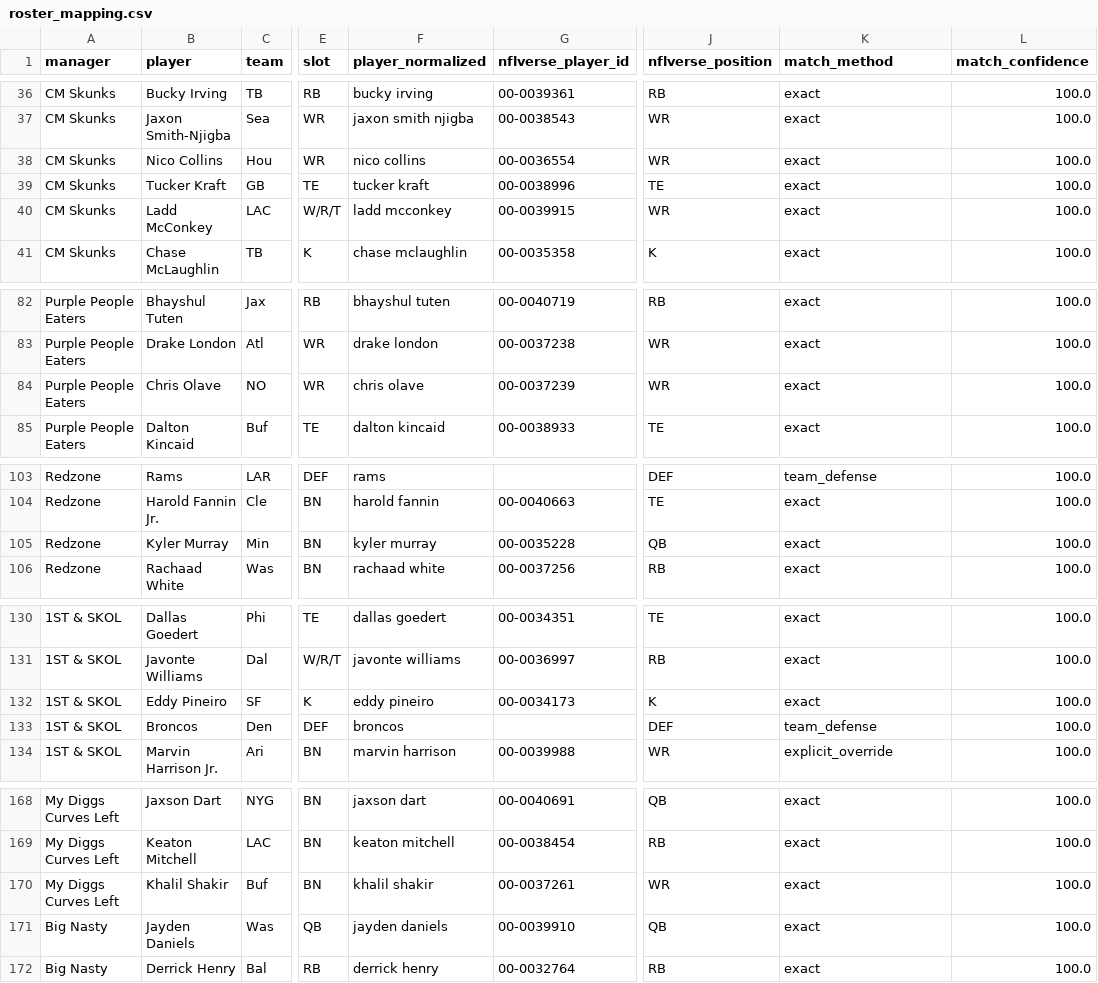
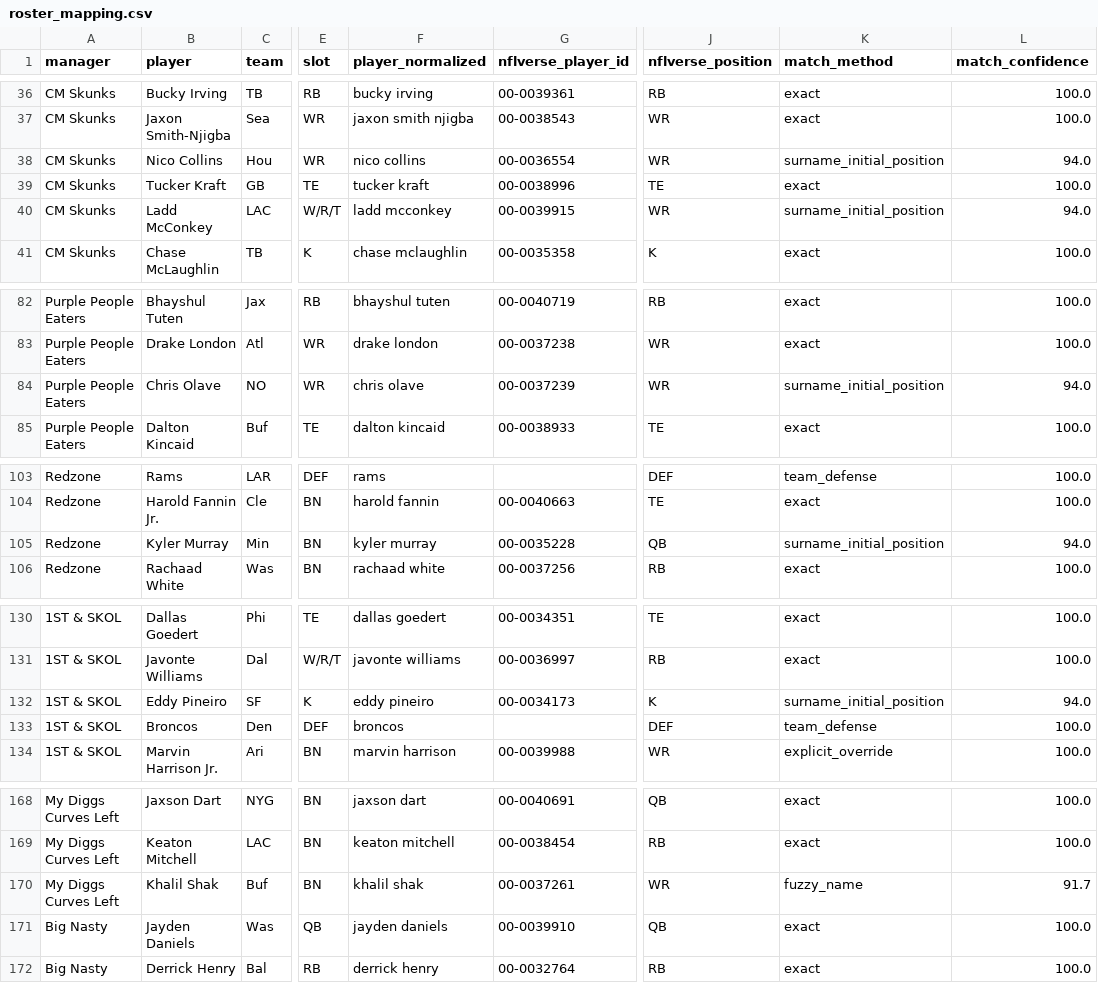
Before and after one commit to Jpidge/Fandromeda2, a CSV file: data/output/roster_mapping.csv, drawn as a sheet; only a part is shown, gaps mark what is left out; the diff covers the shown part only; the diff names each change by its address in the sheet, - before the commit and + after, or states it on an @@ line.

```diff
--- a/data/output/roster_mapping.csv
+++ b/data/output/roster_mapping.csv
-K38 (match_method): exact
+K38 (match_method): surname_initial_position
-L38 (match_confidence): 100.0
+L38 (match_confidence): 94.0
-K40 (match_method): exact
+K40 (match_method): surname_initial_position
-L40 (match_confidence): 100.0
+L40 (match_confidence): 94.0
-K84 (match_method): exact
+K84 (match_method): surname_initial_position
-L84 (match_confidence): 100.0
+L84 (match_confidence): 94.0
-K105 (match_method): exact
+K105 (match_method): surname_initial_position
-L105 (match_confidence): 100.0
+L105 (match_confidence): 94.0
-K132 (match_method): exact
+K132 (match_method): surname_initial_position
-L132 (match_confidence): 100.0
+L132 (match_confidence): 94.0
-B170 (player): Khalil Shakir
+B170 (player): Khalil Shak
-F170 (player_normalized): khalil shakir
+F170 (player_normalized): khalil shak
-K170 (match_method): exact
+K170 (match_method): fuzzy_name
-L170 (match_confidence): 100.0
+L170 (match_confidence): 91.7
```
Also changed, not shown: 1 added row, 1 removed row and 36 edited cells elsewhere in this file, data/output/waiver_candidates.csv, 10 other files.
